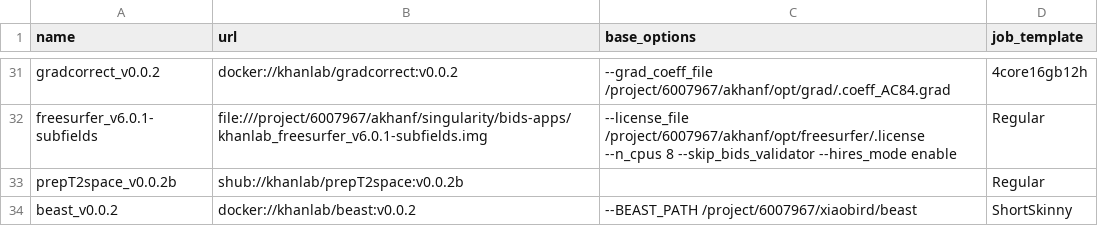
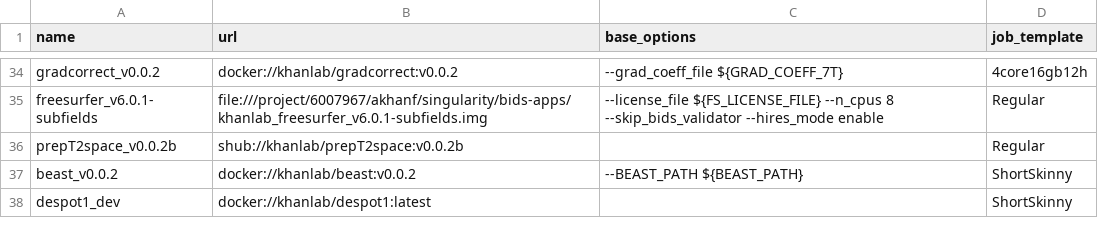
Before and after one commit to khanlab/neuroglia-helpers, a TSV file: bids-apps.tsv, drawn as a sheet; only a part is shown, gaps mark what is left out; addresses are those after the commit; the diff covers the shown part only; the diff names each change by its address in the sheet, - before the commit and + after, or states it on an @@ line.

```diff
--- a/bids-apps.tsv
+++ b/bids-apps.tsv
-C34 (base_options): --grad_coeff_file /project/6007967/akhanf/opt/grad/.coeff_AC84.grad
+C34 (base_options): --grad_coeff_file ${GRAD_COEFF_7T}
-C35 (base_options): --license_file /project/6007967/akhanf/opt/freesurfer/.license --n_cpus 8…
+C35 (base_options): --license_file ${FS_LICENSE_FILE} --n_cpus 8…
-C37 (base_options): --BEAST_PATH /project/6007967/xiaobird/beast
+C37 (base_options): --BEAST_PATH ${BEAST_PATH}
+row 38: despot1_dev | docker://khanlab/despot1:latest |  | ShortSkinny
```
Also changed, not shown: 4 added rows, 1 removed row and 41 edited cells elsewhere in this file, 31 other files.
